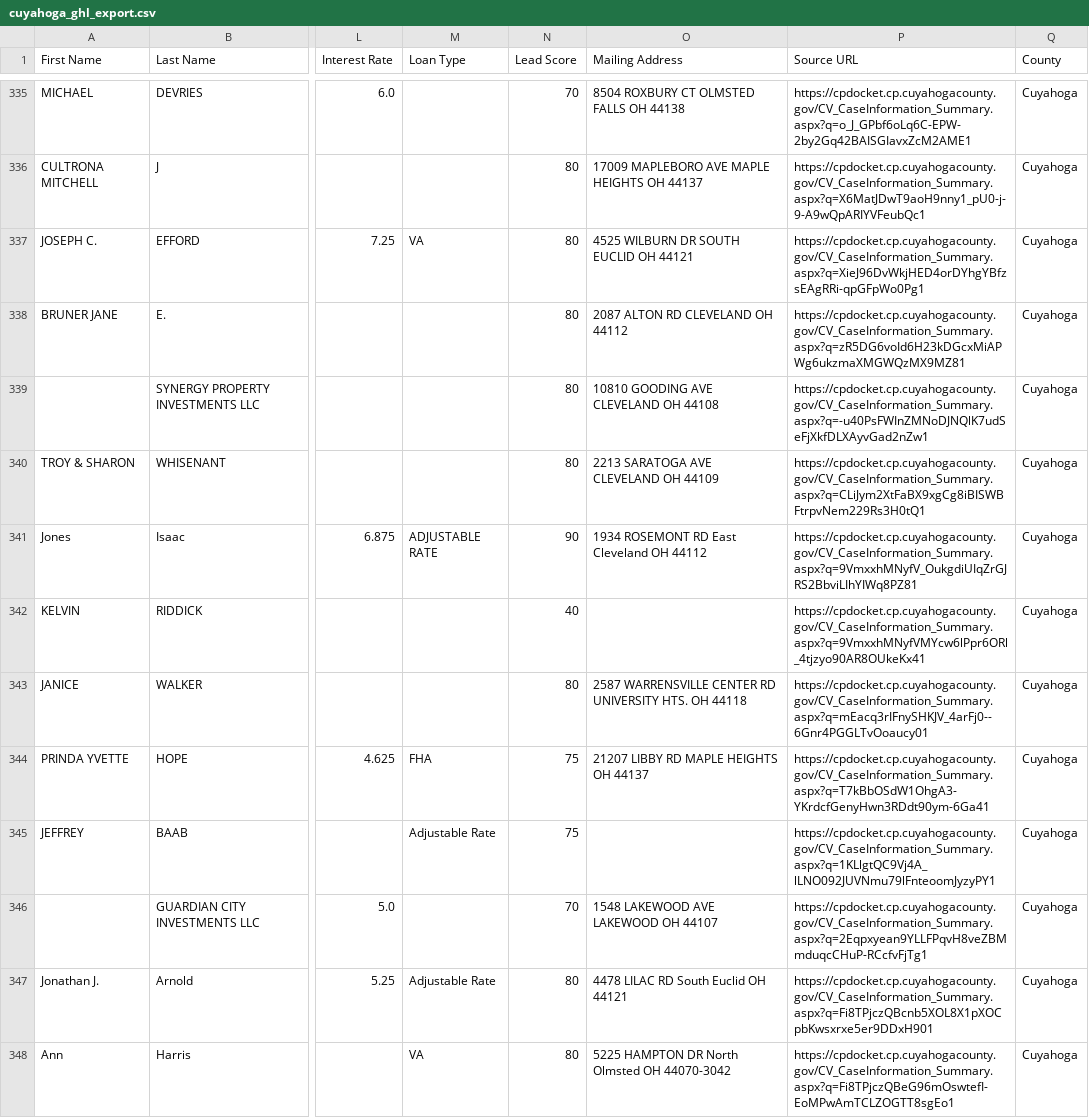
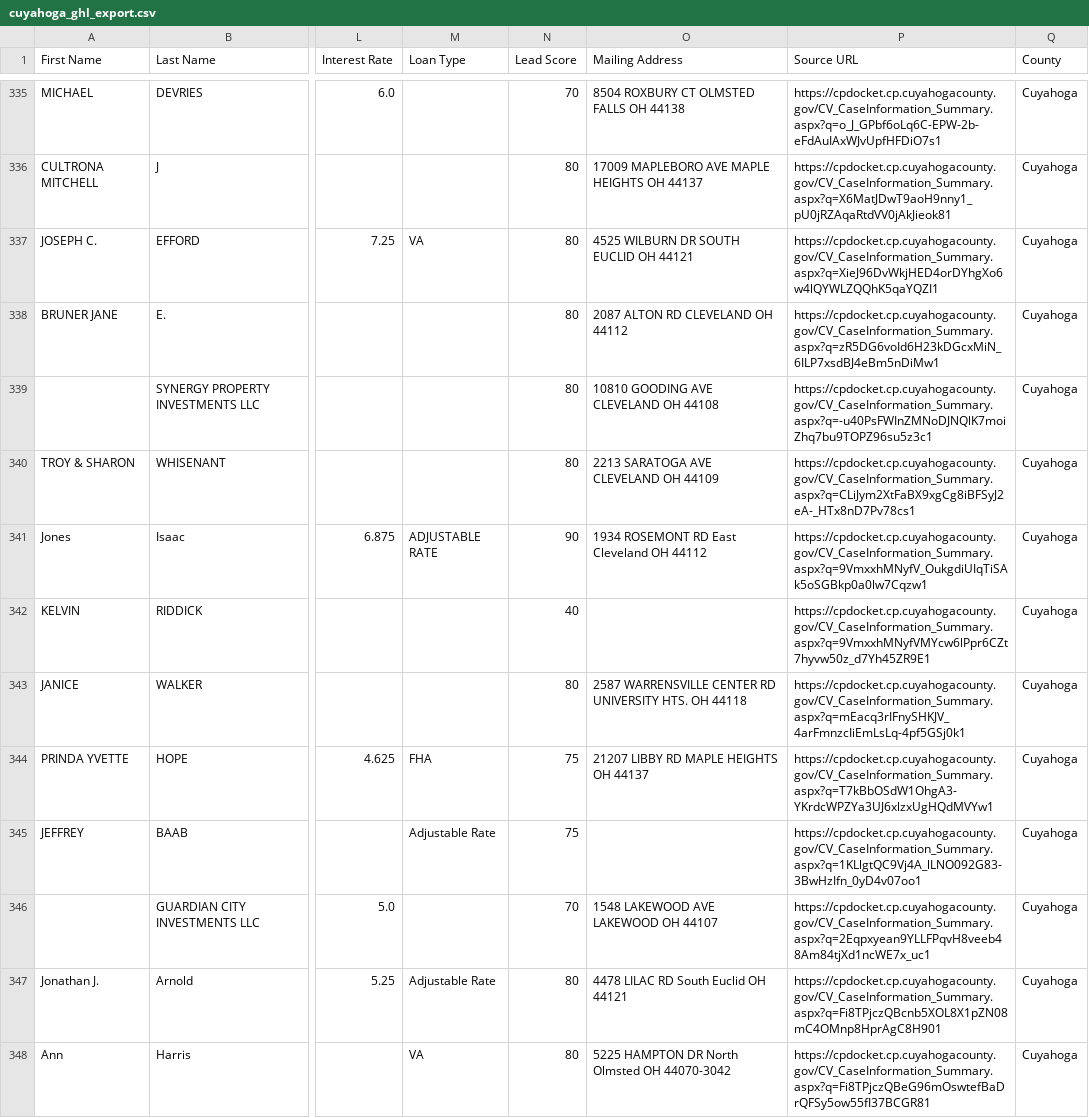
Before and after one commit to mauricewilli572000-cloud/franklin-foreclosure-scraper, a CSV file: dashboard/cuyahoga_ghl_export.csv, drawn as a sheet; only a part is shown, gaps mark what is left out; the diff covers the shown part only; the diff names each change by its address in the sheet, - before the commit and + after, or states it on an @@ line.

```diff
--- a/dashboard/cuyahoga_ghl_export.csv
+++ b/dashboard/cuyahoga_ghl_export.csv
-P335 (Source URL): https://cpdocket.cp.cuyahogacounty.gov/CV_CaseInformation_Summary.aspx?q=o_J_GPbf6oLq6C-EPW-2by2Gq42BAISGIavxZcM2AME1
+P335 (Source URL): https://cpdocket.cp.cuyahogacounty.gov/CV_CaseInformation_Summary.aspx?q=o_J_GPbf6oLq6C-EPW-2b-eFdAuIAxWJvUpfHFDiO7s1
-P336 (Source URL): https://cpdocket.cp.cuyahogacounty.gov/CV_CaseInformation_Summary.aspx?q=X6MatJDwT9aoH9nny1_pU0-j-9-A9wQpARIYVFeubQc1
+P336 (Source URL): https://cpdocket.cp.cuyahogacounty.gov/CV_CaseInformation_Summary.aspx?q=X6MatJDwT9aoH9nny1_pU0jRZAqaRtdVV0jAkJieok81
-P337 (Source URL): https://cpdocket.cp.cuyahogacounty.gov/CV_CaseInformation_Summary.aspx?q=XieJ96DvWkjHED4orDYhgYBfzsEAgRRi-qpGFpWo0Pg1
+P337 (Source URL): https://cpdocket.cp.cuyahogacounty.gov/CV_CaseInformation_Summary.aspx?q=XieJ96DvWkjHED4orDYhgXo6w4lQYWLZQQhK5qaYQZI1
-P338 (Source URL): https://cpdocket.cp.cuyahogacounty.gov/CV_CaseInformation_Summary.aspx?q=zR5DG6voId6H23kDGcxMiAPWg6ukzmaXMGWQzMX9MZ81
+P338 (Source URL): https://cpdocket.cp.cuyahogacounty.gov/CV_CaseInformation_Summary.aspx?q=zR5DG6voId6H23kDGcxMiN_6ILP7xsdBJ4eBm5nDiMw1
-P339 (Source URL): https://cpdocket.cp.cuyahogacounty.gov/CV_CaseInformation_Summary.aspx?q=-u40PsFWInZMNoDJNQlK7udSeFjXkfDLXAyvGad2nZw1
+P339 (Source URL): https://cpdocket.cp.cuyahogacounty.gov/CV_CaseInformation_Summary.aspx?q=-u40PsFWInZMNoDJNQlK7moiZhq7bu9TOPZ96su5z3c1
-P340 (Source URL): https://cpdocket.cp.cuyahogacounty.gov/CV_CaseInformation_Summary.aspx?q=CLiJym2XtFaBX9xgCg8iBISWBFtrpvNem229Rs3H0tQ1
+P340 (Source URL): https://cpdocket.cp.cuyahogacounty.gov/CV_CaseInformation_Summary.aspx?q=CLiJym2XtFaBX9xgCg8iBFSyJ2eA-_HTx8nD7Pv78cs1
-P341 (Source URL): https://cpdocket.cp.cuyahogacounty.gov/CV_CaseInformation_Summary.aspx?q=9VmxxhMNyfV_OukgdiUIqZrGJRS2BbviLIhYIWq8PZ81
+P341 (Source URL): https://cpdocket.cp.cuyahogacounty.gov/CV_CaseInformation_Summary.aspx?q=9VmxxhMNyfV_OukgdiUIqTiSAk5oSGBkp0a0lw7Cqzw1
-P342 (Source URL): https://cpdocket.cp.cuyahogacounty.gov/CV_CaseInformation_Summary.aspx?q=9VmxxhMNyfVMYcw6lPpr6ORl_4tjzyo90AR8OUkeKx41
+P342 (Source URL): https://cpdocket.cp.cuyahogacounty.gov/CV_CaseInformation_Summary.aspx?q=9VmxxhMNyfVMYcw6lPpr6CZt7hyvw50z_d7Yh45ZR9E1
-P343 (Source URL): https://cpdocket.cp.cuyahogacounty.gov/CV_CaseInformation_Summary.aspx?q=mEacq3rIFnySHKJV_4arFj0--6Gnr4PGGLTvOoaucy01
+P343 (Source URL): https://cpdocket.cp.cuyahogacounty.gov/CV_CaseInformation_Summary.aspx?q=mEacq3rIFnySHKJV_4arFmnzcIiEmLsLq-4pf5GSj0k1
-P344 (Source URL): https://cpdocket.cp.cuyahogacounty.gov/CV_CaseInformation_Summary.aspx?q=T7kBbOSdW1OhgA3-YKrdcfGenyHwn3RDdt90ym-6Ga41
+P344 (Source URL): https://cpdocket.cp.cuyahogacounty.gov/CV_CaseInformation_Summary.aspx?q=T7kBbOSdW1OhgA3-YKrdcWPZYa3UJ6xlzxUgHQdMVYw1
-P345 (Source URL): https://cpdocket.cp.cuyahogacounty.gov/CV_CaseInformation_Summary.aspx?q=1KLlgtQC9Vj4A_lLNO092JUVNmu79lFnteoomJyzyPY1
+P345 (Source URL): https://cpdocket.cp.cuyahogacounty.gov/CV_CaseInformation_Summary.aspx?q=1KLlgtQC9Vj4A_lLNO092G83-3BwHzIfn_0yD4v07oo1
-P346 (Source URL): https://cpdocket.cp.cuyahogacounty.gov/CV_CaseInformation_Summary.aspx?q=2Eqpxyean9YLLFPqvH8veZBMmduqcCHuP-RCcfvFjTg1
+P346 (Source URL): https://cpdocket.cp.cuyahogacounty.gov/CV_CaseInformation_Summary.aspx?q=2Eqpxyean9YLLFPqvH8veeb48Am84tjXd1ncWE7x_uc1
-P347 (Source URL): https://cpdocket.cp.cuyahogacounty.gov/CV_CaseInformation_Summary.aspx?q=Fi8TPjczQBcnb5XOL8X1pXOCpbKwsxrxe5er9DDxH901
+P347 (Source URL): https://cpdocket.cp.cuyahogacounty.gov/CV_CaseInformation_Summary.aspx?q=Fi8TPjczQBcnb5XOL8X1pZN08mC4OMnp8HprAgC8H901
-P348 (Source URL): https://cpdocket.cp.cuyahogacounty.gov/CV_CaseInformation_Summary.aspx?q=Fi8TPjczQBeG96mOswtefI-EoMPwAmTCLZOGTT8sgEo1
+P348 (Source URL): https://cpdocket.cp.cuyahogacounty.gov/CV_CaseInformation_Summary.aspx?q=Fi8TPjczQBeG96mOswtefBaDrQFSy5ow55fI37BCGR81
```
Also changed, not shown: 93 edited cells elsewhere in this file, 3 other files.
